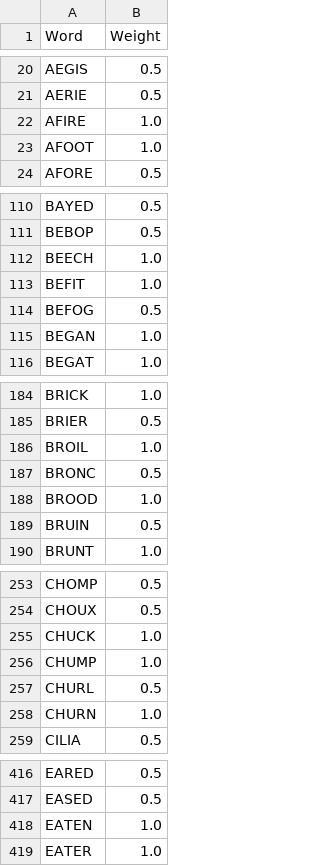
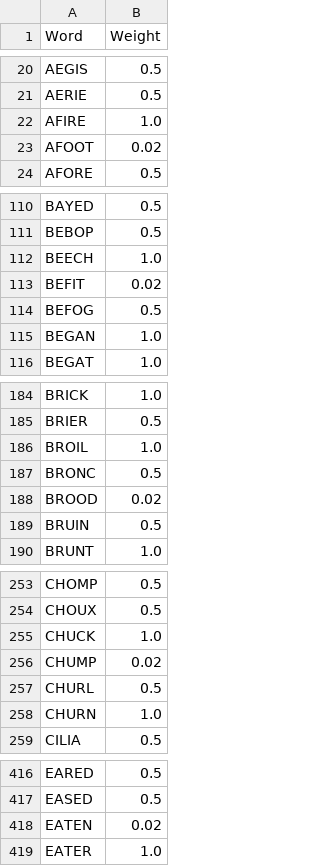
Before and after one commit to shockeymoe/Wordle-Tournament, a CSV file: word_list.csv, drawn as a sheet; only a part is shown, gaps mark what is left out; the diff covers the shown part only.

```diff
--- a/word_list.csv
+++ b/word_list.csv
@@ -22,3 +22,3 @@ AERIE,0.5
 AFIRE,1.0
-AFOOT,1.0
+AFOOT,0.02
 AFORE,0.5
@@ -112,3 +112,3 @@ BEBOP,0.5
 BEECH,1.0
-BEFIT,1.0
+BEFIT,0.02
 BEFOG,0.5
@@ -187,3 +187,3 @@ BROIL,1.0
 BRONC,0.5
-BROOD,1.0
+BROOD,0.02
 BRUIN,0.5
@@ -255,3 +255,3 @@ CHOUX,0.5
 CHUCK,1.0
-CHUMP,1.0
+CHUMP,0.02
 CHURL,0.5
@@ -417,3 +417,3 @@ EARED,0.5
 EASED,0.5
-EATEN,1.0
+EATEN,0.02
 EATER,1.0
```
Also changed, not shown: 12 edited cells elsewhere in this file, Scores.csv.
